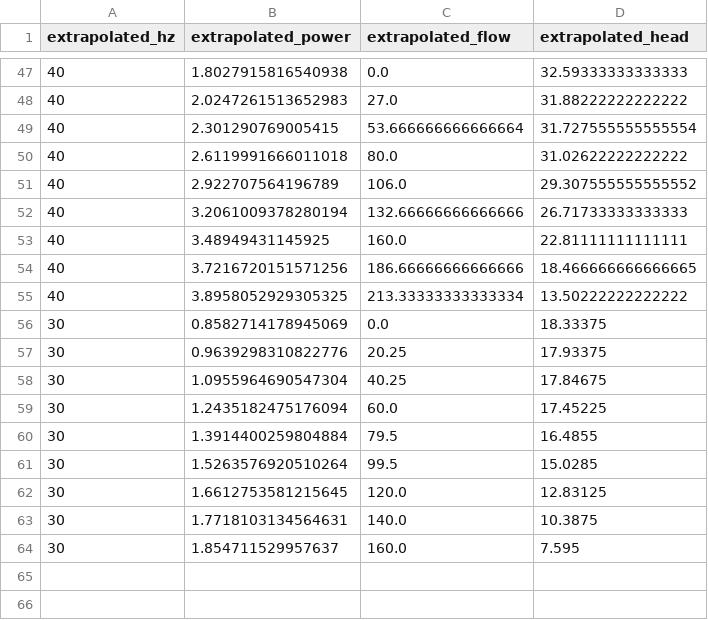
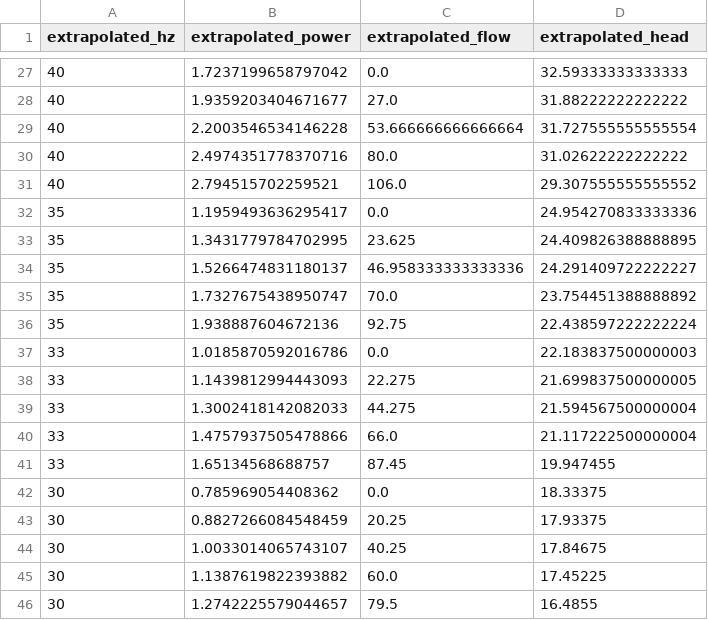
Before and after one commit to askast/self-sensing-polynomial, a CSV file: extrapolated_data.csv, drawn as a sheet; only a part is shown, gaps mark what is left out; the diff covers the shown part only.

```diff
--- a/extrapolated_data.csv
+++ b/extrapolated_data.csv
@@ -47,18 +27,20 @@ extrapolated_hz,extrapolated_power,extrapolated_flow,extrapolated_head
-40,1.8027915816540938,0.0,32.59333333333333
-40,2.0247261513652983,27.0,31.88222222222222
-40,2.301290769005415,53.666666666666664,31.727555555555554
-40,2.6119991666011018,80.0,31.02622222222222
-40,2.922707564196789,106.0,29.307555555555552
-40,3.2061009378280194,132.66666666666666,26.71733333333333
-40,3.48949431145925,160.0,22.81111111111111
-40,3.7216720151571256,186.66666666666666,18.466666666666665
-40,3.8958052929305325,213.33333333333334,13.50222222222222
-30,0.8582714178945069,0.0,18.33375
-30,0.9639298310822776,20.25,17.93375
-30,1.0955964690547304,40.25,17.84675
-30,1.2435182475176094,60.0,17.45225
-30,1.3914400259804884,79.5,16.4855
-30,1.5263576920510264,99.5,15.0285
-30,1.6612753581215645,120.0,12.83125
-30,1.7718103134564631,140.0,10.3875
-30,1.854711529957637,160.0,7.595
+40,1.7237199658797042,0.0,32.59333333333333
+40,1.9359203404671677,27.0,31.88222222222222
+40,2.2003546534146228,53.666666666666664,31.727555555555554
+40,2.4974351778370716,80.0,31.02622222222222
+40,2.794515702259521,106.0,29.307555555555552
+35,1.1959493636295417,0.0,24.954270833333336
+35,1.3431779784702995,23.625,24.409826388888895
+35,1.5266474831180137,46.958333333333336,24.291409722222227
+35,1.7327675438950747,70.0,23.754451388888892
+35,1.938887604672136,92.75,22.438597222222224
+33,1.0185870592016786,0.0,22.183837500000003
+33,1.1439812994443093,22.275,21.699837500000005
+33,1.3002418142082033,44.275,21.594567500000004
+33,1.4757937505478866,66.0,21.117222500000004
+33,1.65134568688757,87.45,19.947455
+30,0.785969054408362,0.0,18.33375
+30,0.8827266084548459,20.25,17.93375
+30,1.0033014065743107,40.25,17.84675
+30,1.1387619822393882,60.0,17.45225
+30,1.2742225579044657,79.5,16.4855
```
Also changed, not shown: 20 removed rows and 20 edited cells elsewhere in this file, 2 other files.
